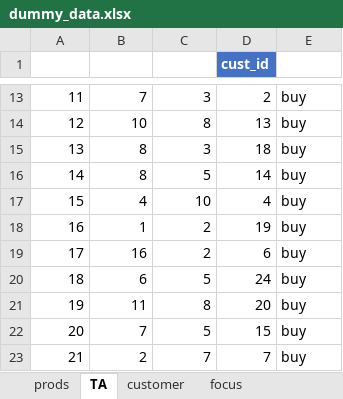
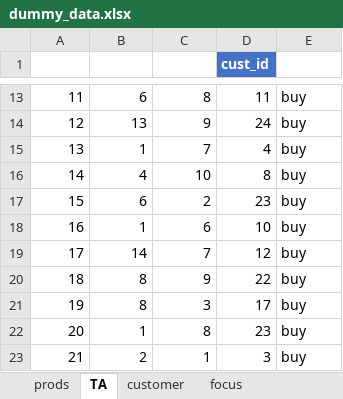
Before and after one commit to Eco-Equity/MIBA-Web-Dev-Project-Team2, an Excel workbook: support/dummy_data.xlsx, sheet TA, drawn as a sheet; only a part is shown, gaps mark what is left out; values as stored, in another font and other column widths than the file's, no borders; table styles not drawn; the diff covers the shown part only; the diff names each change by its address in the sheet, - before the commit and + after, or states it on an @@ line.

```diff
--- a/support/dummy_data.xlsx (sheet TA)
+++ b/support/dummy_data.xlsx (sheet TA)
-B13 (prod_id): 7
+B13 (prod_id): 6
-C13 (amount): 3
+C13 (amount): 8
-D13 (cust_id): 2
+D13 (cust_id): 11
-B14 (prod_id): 10
+B14 (prod_id): 13
-C14 (amount): 8
+C14 (amount): 9
-D14 (cust_id): 13
+D14 (cust_id): 24
-B15 (prod_id): 8
+B15 (prod_id): 1
-C15 (amount): 3
+C15 (amount): 7
-D15 (cust_id): 18
+D15 (cust_id): 4
-B16 (prod_id): 8
+B16 (prod_id): 4
-C16 (amount): 5
+C16 (amount): 10
-D16 (cust_id): 14
+D16 (cust_id): 8
-B17 (prod_id): 4
+B17 (prod_id): 6
-C17 (amount): 10
+C17 (amount): 2
-D17 (cust_id): 4
+D17 (cust_id): 23
-C18 (amount): 2
+C18 (amount): 6
-D18 (cust_id): 19
+D18 (cust_id): 10
-B19 (prod_id): 16
+B19 (prod_id): 14
-C19 (amount): 2
+C19 (amount): 7
-D19 (cust_id): 6
+D19 (cust_id): 12
-B20 (prod_id): 6
+B20 (prod_id): 8
-C20 (amount): 5
+C20 (amount): 9
-D20 (cust_id): 24
+D20 (cust_id): 22
-B21 (prod_id): 11
+B21 (prod_id): 8
-C21 (amount): 8
+C21 (amount): 3
-D21 (cust_id): 20
+D21 (cust_id): 17
-B22 (prod_id): 7
+B22 (prod_id): 1
-C22 (amount): 5
+C22 (amount): 8
-D22 (cust_id): 15
+D22 (cust_id): 23
-C23 (amount): 7
+C23 (amount): 1
-D23 (cust_id): 7
+D23 (cust_id): 3
```
Also changed, not shown: 135 edited cells elsewhere in this sheet, sheet customer, sheet prods, 18 other files.
